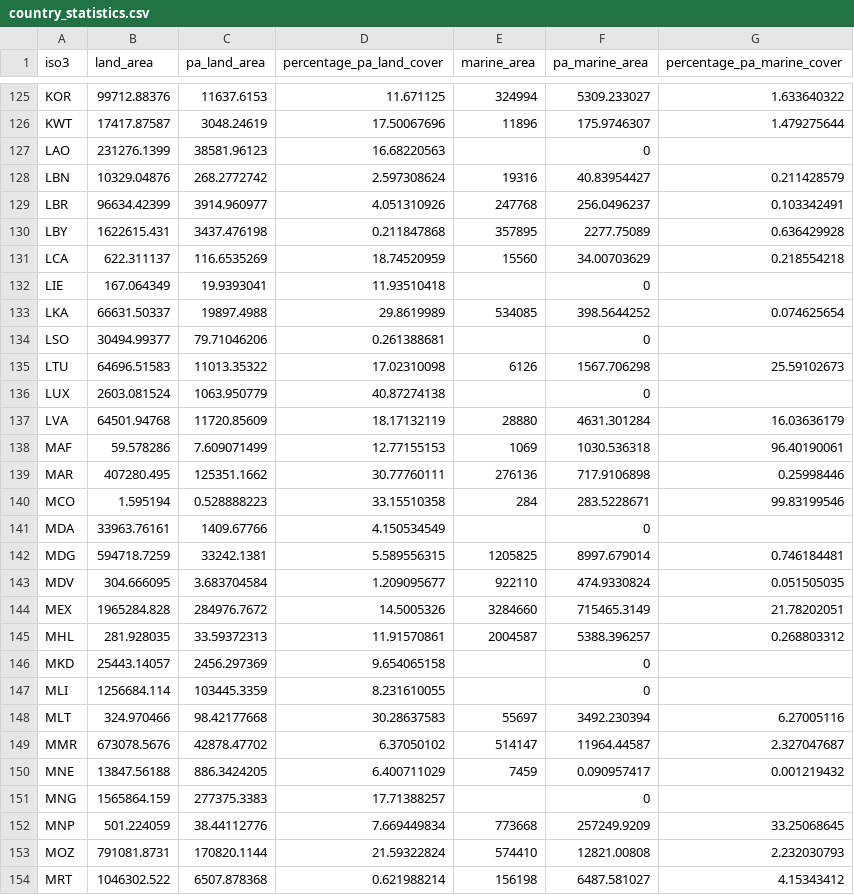
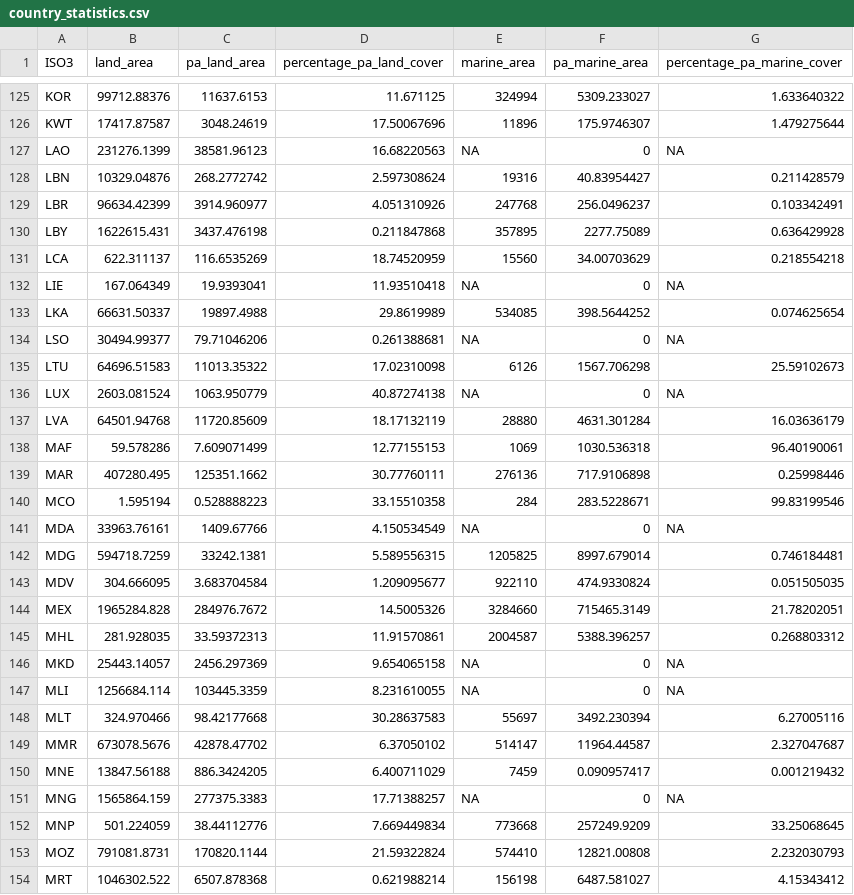
Before and after one commit to unepwcmc/ProtectedPlanet, a CSV file: lib/data/seeds/country_statistics.csv, drawn as a sheet; only a part is shown, gaps mark what is left out; the diff covers the shown part only.

Commit message:
Update country statistics

```diff
--- a/lib/data/seeds/country_statistics.csv
+++ b/lib/data/seeds/country_statistics.csv
@@ -1 +1 @@
-iso3,land_area,pa_land_area,percentage_pa_land_cover,marine_area,pa_marine_area,percentage_pa_marine_cover
+ISO3,land_area,pa_land_area,percentage_pa_land_cover,marine_area,pa_marine_area,percentage_pa_marine_cover
@@ -126,3 +126,3 @@ KOR,99712.88376,11637.6153,11.671125,324994,5309.233027,1.633640322
 KWT,17417.87587,3048.24619,17.50067696,11896,175.9746307,1.479275644
-LAO,231276.1399,38581.96123,16.68220563,,0,
+LAO,231276.1399,38581.96123,16.68220563,NA,0,NA
 LBN,10329.04876,268.2772742,2.597308624,19316,40.83954427,0.211428579
@@ -131,7 +131,7 @@ LBY,1622615.431,3437.476198,0.211847868,357895,2277.75089,0.636429928
 LCA,622.311137,116.6535269,18.74520959,15560,34.00703629,0.218554218
-LIE,167.064349,19.9393041,11.93510418,,0,
+LIE,167.064349,19.9393041,11.93510418,NA,0,NA
 LKA,66631.50337,19897.4988,29.8619989,534085,398.5644252,0.074625654
-LSO,30494.99377,79.71046206,0.261388681,,0,
+LSO,30494.99377,79.71046206,0.261388681,NA,0,NA
 LTU,64696.51583,11013.35322,17.02310098,6126,1567.706298,25.59102673
-LUX,2603.081524,1063.950779,40.87274138,,0,
+LUX,2603.081524,1063.950779,40.87274138,NA,0,NA
 LVA,64501.94768,11720.85609,18.17132119,28880,4631.301284,16.03636179
@@ -140,3 +140,3 @@ MAR,407280.495,125351.1662,30.77760111,276136,717.9106898,0.25998446
 MCO,1.595194,0.528888223,33.15510358,284,283.5228671,99.83199546
-MDA,33963.76161,1409.67766,4.150534549,,0,
+MDA,33963.76161,1409.67766,4.150534549,NA,0,NA
 MDG,594718.7259,33242.1381,5.589556315,1205825,8997.679014,0.746184481
@@ -145,4 +145,4 @@ MEX,1965284.828,284976.7672,14.5005326,3284660,715465.3149,21.78202051
 MHL,281.928035,33.59372313,11.91570861,2004587,5388.396257,0.268803312
-MKD,25443.14057,2456.297369,9.654065158,,0,
-MLI,1256684.114,103445.3359,8.231610055,,0,
+MKD,25443.14057,2456.297369,9.654065158,NA,0,NA
+MLI,1256684.114,103445.3359,8.231610055,NA,0,NA
 MLT,324.970466,98.42177668,30.28637583,55697,3492.230394,6.27005116
@@ -150,3 +150,3 @@ MMR,673078.5676,42878.47702,6.37050102,514147,11964.44587,2.327047687
 MNE,13847.56188,886.3424205,6.400711029,7459,0.090957417,0.001219432
-MNG,1565864.159,277375.3383,17.71388257,,0,
+MNG,1565864.159,277375.3383,17.71388257,NA,0,NA
 MNP,501.224059,38.44112776,7.669449834,773668,257249.9209,33.25068645
```
Also changed, not shown: 78 edited cells elsewhere in this file.
